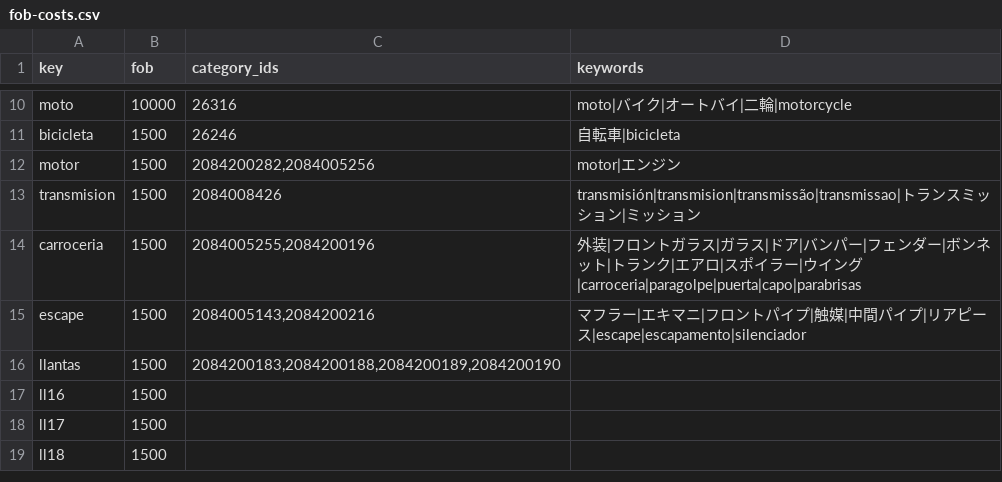
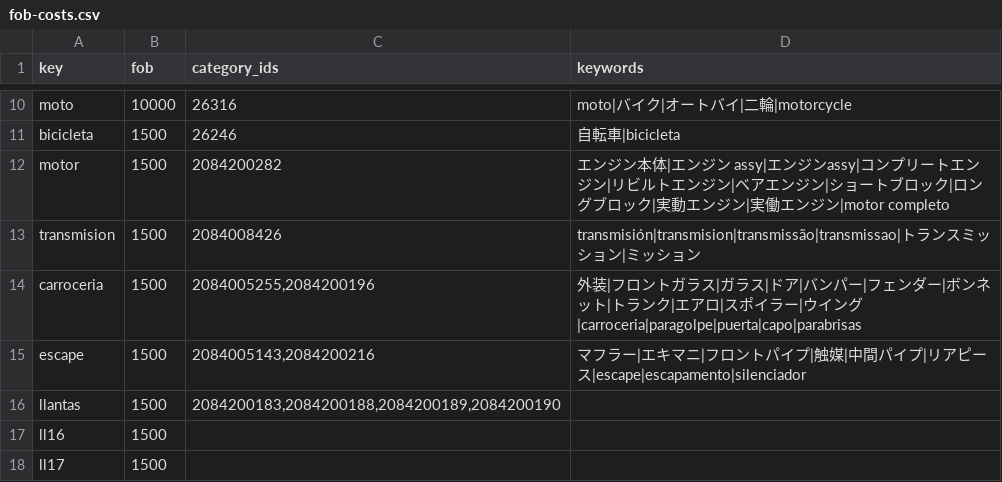
Before and after one commit to yutajapon16/JOGALIBRE, a CSV file: data/fob-costs.csv, drawn as a sheet; only a part is shown, gaps mark what is left out; the shorter side is filled out with more unchanged rows.

Commit message:
fix: エンジン本体の送料判定ロジックを改善（多層判定によりパーツ併記本体の判定と小物部品誤爆防止を両立）

```diff
--- a/data/fob-costs.csv
+++ b/data/fob-costs.csv
@@ -11,3 +11,3 @@ moto,10000,26316,moto|バイク|オートバイ|二輪|motorcycle
 bicicleta,1500,26246,自転車|bicicleta
-motor,1500,"2084200282,2084005256",motor|エンジン
+motor,1500,2084200282,エンジン本体|エンジン assy|エンジンassy|コンプリートエンジン|リビルトエンジン|ベアエンジン|ショートブロック|ロングブロック|実動エンジン|実働エンジン|motor completo
 transmision,1500,2084008426,transmisión|transmision|transmissão|transmissao|トランスミッション|ミッション
```
Also changed, not shown: data/shipping-costs.csv, 2 other files.
